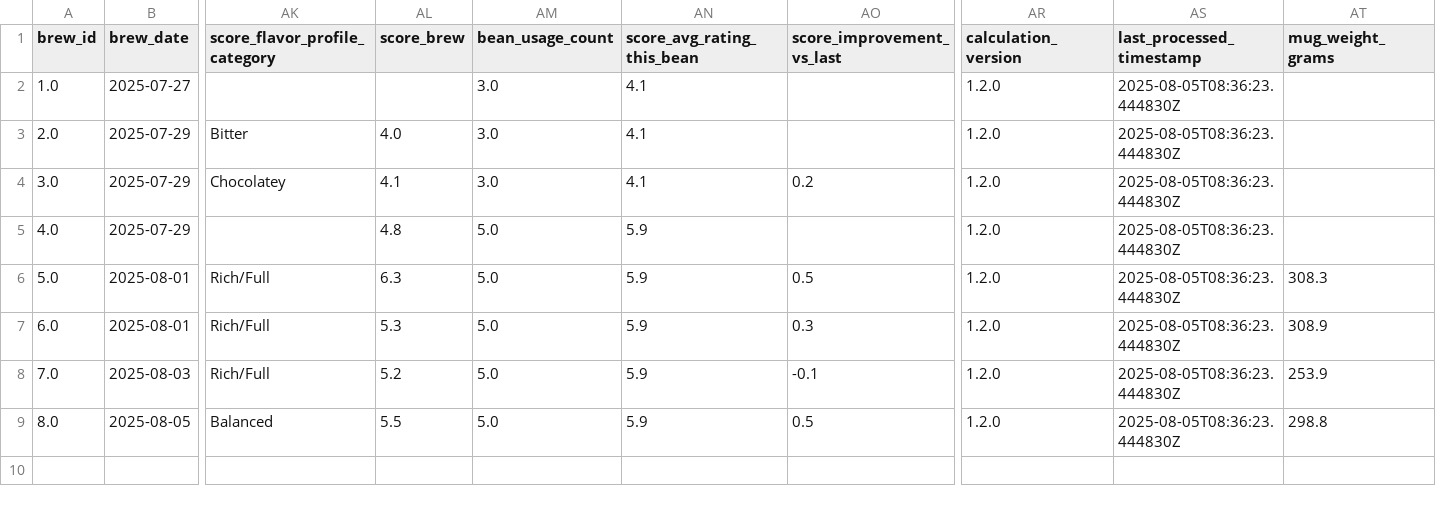
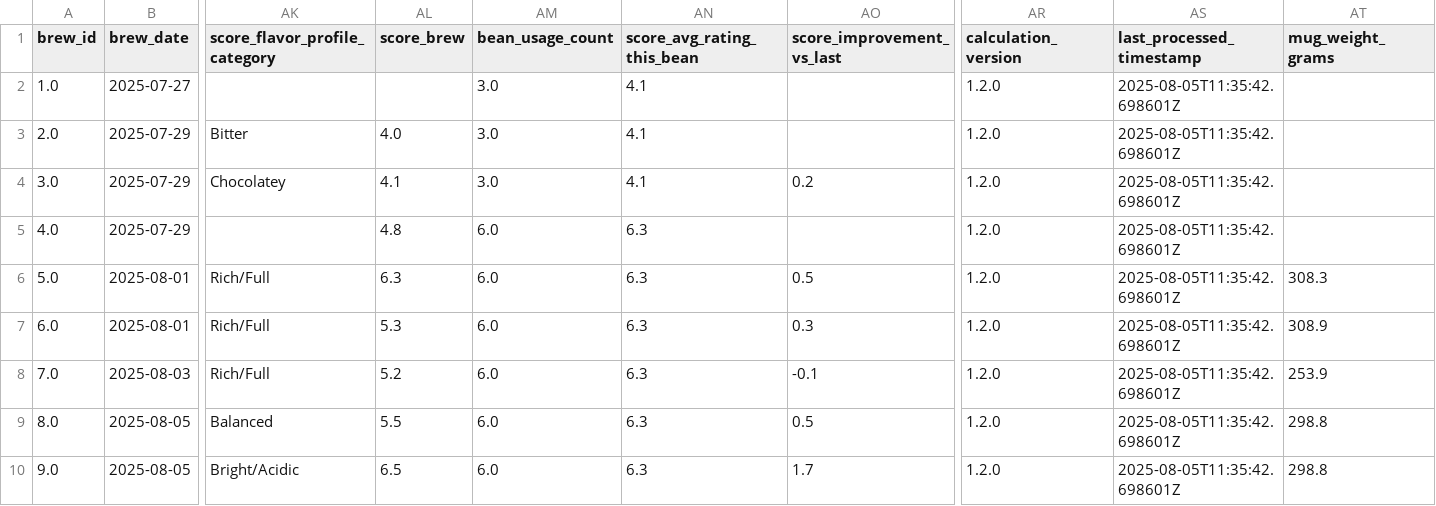
Before and after one commit to tomasjgsn/coffee_db, a CSV file: data/cups_of_coffee.csv, drawn as a sheet; only a part is shown, gaps mark what is left out; rows hold the shown columns only; the diff names each change by its address in the sheet, - before the commit and + after, or states it on an @@ line.

```diff
--- a/data/cups_of_coffee.csv
+++ b/data/cups_of_coffee.csv
-AS2:AS9 (last_processed_timestamp): 2025-08-05T08:36:23.444830Z
+AS2:AS9 (last_processed_timestamp): 2025-08-05T11:35:42.698601Z
-AM5:AM9 (bean_usage_count): 5.0
+AM5:AM9 (bean_usage_count): 6.0
-AN5:AN9 (score_avg_rating_this_bean): 5.9
+AN5:AN9 (score_avg_rating_this_bean): 6.3
+row 10: 9.0 | 2025-08-05 | Bright/Acidic | 6.5 | 6.0 | 6.3 | 1.7 | 1.2.0 | 2025-08-05T11:35:42.698601Z | 298.8
```
